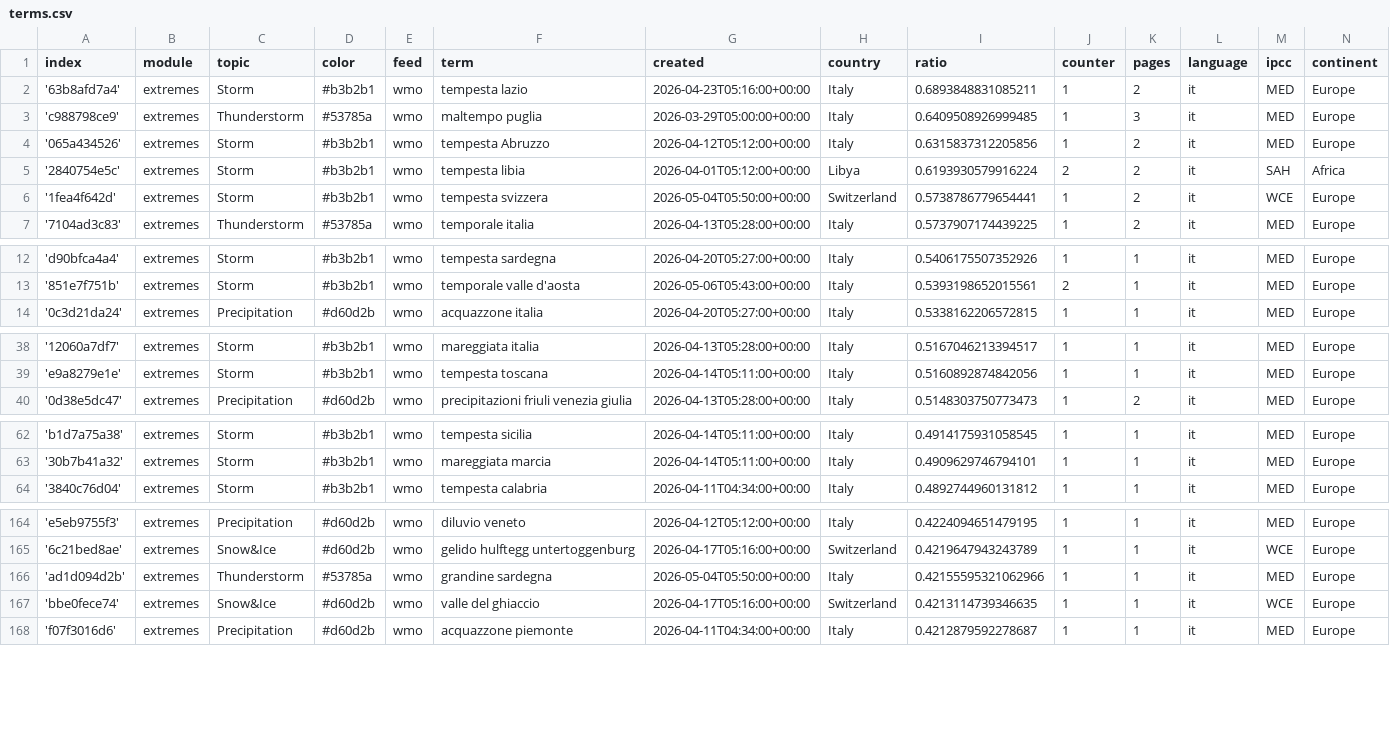
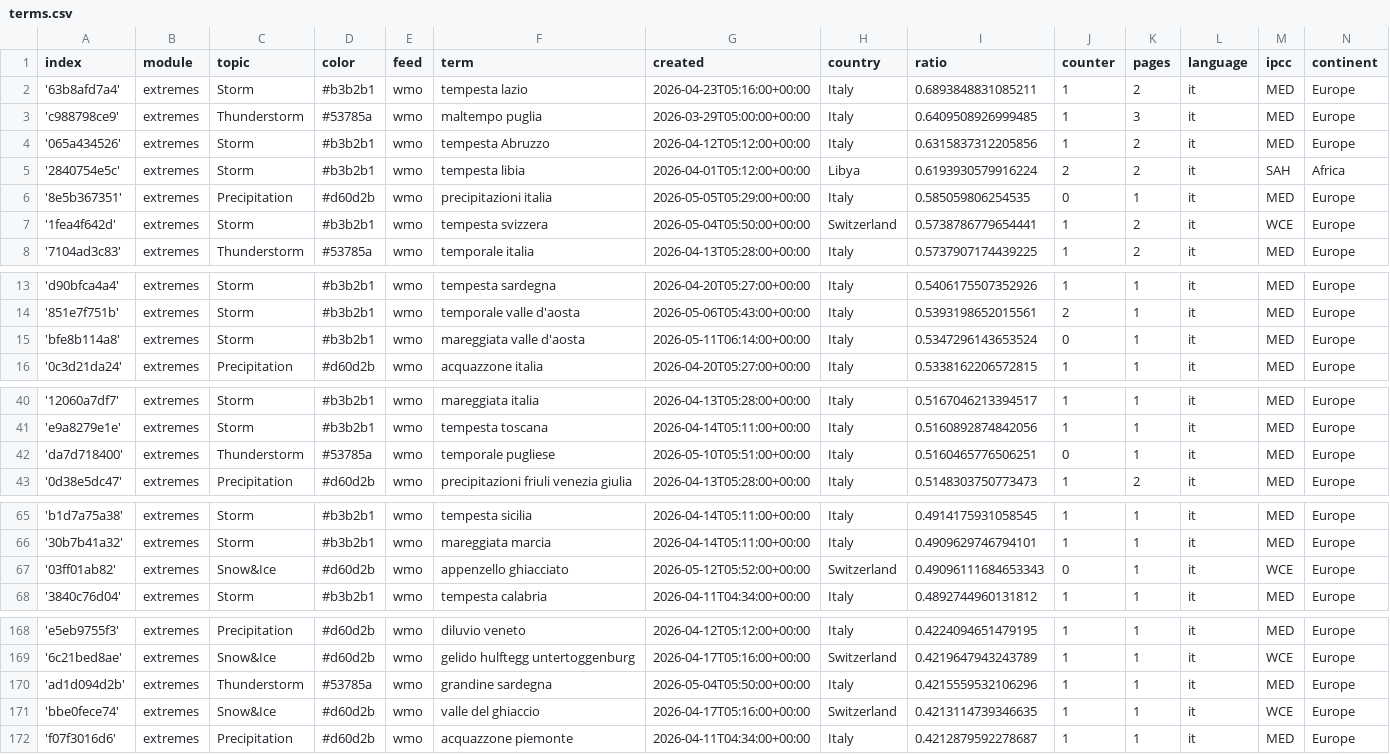
Before and after one commit to annajungfleischnews/italianExtremes, a CSV file: terms.csv, drawn as a sheet; only a part is shown, gaps mark what is left out.

Commit message:
Commit from GitHub Actions (import:0.0)

```diff
--- a/terms.csv
+++ b/terms.csv
@@ -5,2 +5,3 @@ index,module,topic,color,feed,term,created,country,ratio,counter,pages,language,
 '2840754e5c',extremes,Storm,#b3b2b1,wmo,tempesta libia,2026-04-01T05:12:00+00:00,Libya,0.6193930579916224,2,2,it,SAH,Africa
+'8e5b367351',extremes,Precipitation,#d60d2b,wmo,precipitazioni italia,2026-05-05T05:29:00+00:00,Italy,0.585059806254535,0,1,it,MED,Europe
 '1fea4f642d',extremes,Storm,#b3b2b1,wmo,tempesta svizzera,2026-05-04T05:50:00+00:00,Switzerland,0.5738786779654441,1,2,it,WCE,Europe
@@ -13,2 +14,3 @@ index,module,topic,color,feed,term,created,country,ratio,counter,pages,language,
 '851e7f751b',extremes,Storm,#b3b2b1,wmo,temporale valle d'aosta,2026-05-06T05:43:00+00:00,Italy,0.5393198652015561,2,1,it,MED,Europe
+'bfe8b114a8',extremes,Storm,#b3b2b1,wmo,mareggiata valle d'aosta,2026-05-11T06:14:00+00:00,Italy,0.5347296143653524,0,1,it,MED,Europe
 '0c3d21da24',extremes,Precipitation,#d60d2b,wmo,acquazzone italia,2026-04-20T05:27:00+00:00,Italy,0.5338162206572815,1,1,it,MED,Europe
@@ -39,2 +41,3 @@ index,module,topic,color,feed,term,created,country,ratio,counter,pages,language,
 'e9a8279e1e',extremes,Storm,#b3b2b1,wmo,tempesta toscana,2026-04-14T05:11:00+00:00,Italy,0.5160892874842056,1,1,it,MED,Europe
+'da7d718400',extremes,Thunderstorm,#53785a,wmo,temporale pugliese,2026-05-10T05:51:00+00:00,Italy,0.5160465776506251,0,1,it,MED,Europe
 '0d38e5dc47',extremes,Precipitation,#d60d2b,wmo,precipitazioni friuli venezia giulia,2026-04-13T05:28:00+00:00,Italy,0.5148303750773473,1,2,it,MED,Europe
@@ -63,2 +66,3 @@ index,module,topic,color,feed,term,created,country,ratio,counter,pages,language,
 '30b7b41a32',extremes,Storm,#b3b2b1,wmo,mareggiata marcia,2026-04-14T05:11:00+00:00,Italy,0.4909629746794101,1,1,it,MED,Europe
+'03ff01ab82',extremes,Snow&Ice,#d60d2b,wmo,appenzello ghiacciato,2026-05-12T05:52:00+00:00,Switzerland,0.49096111684653343,0,1,it,WCE,Europe
 '3840c76d04',extremes,Storm,#b3b2b1,wmo,tempesta calabria,2026-04-11T04:34:00+00:00,Italy,0.4892744960131812,1,1,it,MED,Europe
@@ -165,3 +169,3 @@ index,module,topic,color,feed,term,created,country,ratio,counter,pages,language,
 '6c21bed8ae',extremes,Snow&Ice,#d60d2b,wmo,gelido hulftegg untertoggenburg,2026-04-17T05:16:00+00:00,Switzerland,0.4219647943243789,1,1,it,WCE,Europe
-'ad1d094d2b',extremes,Thunderstorm,#53785a,wmo,grandine sardegna,2026-05-04T05:50:00+00:00,Italy,0.42155595321062966,1,1,it,MED,Europe
+'ad1d094d2b',extremes,Thunderstorm,#53785a,wmo,grandine sardegna,2026-05-04T05:50:00+00:00,Italy,0.4215559532106296,1,1,it,MED,Europe
 'bbe0fece74',extremes,Snow&Ice,#d60d2b,wmo,valle del ghiaccio,2026-04-17T05:16:00+00:00,Switzerland,0.4213114739346635,1,1,it,WCE,Europe
```
